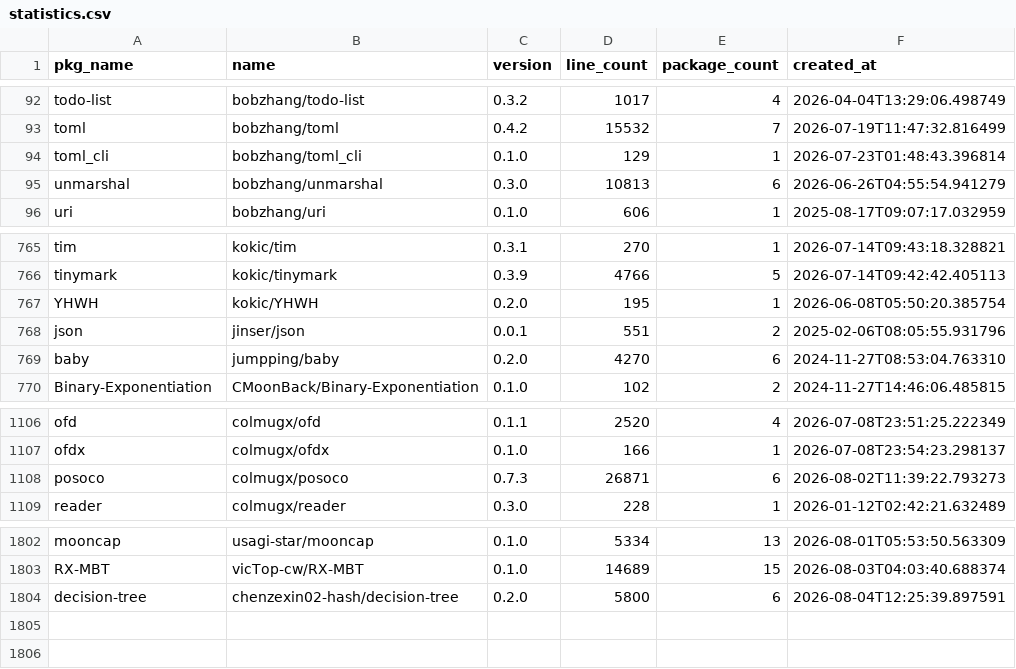
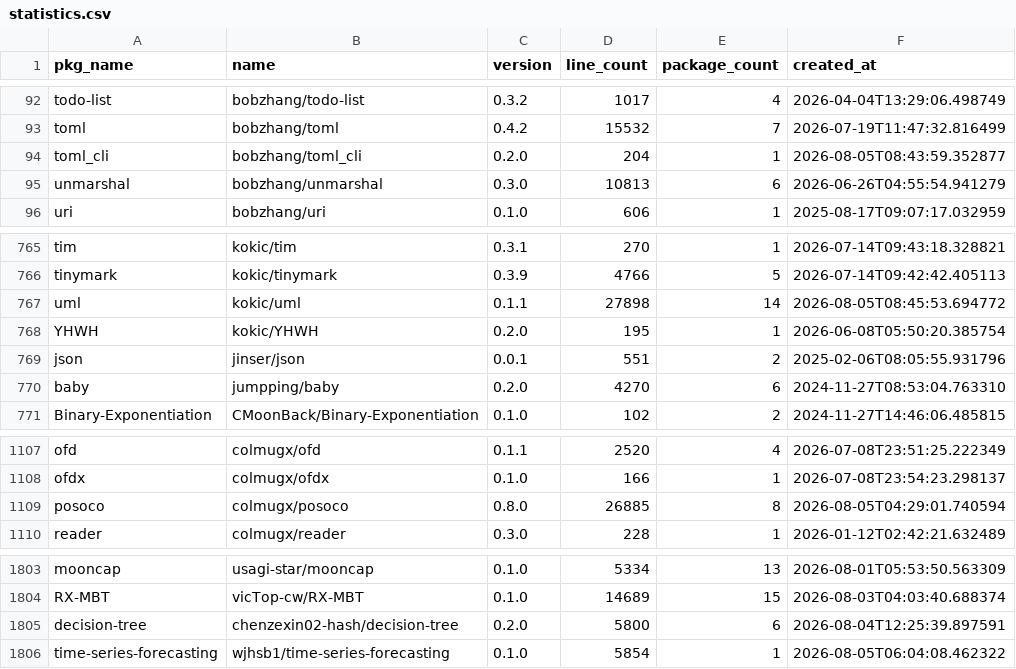
Before and after one commit to fanny480/fanny480.github.io, a CSV file: data/statistics.csv, drawn as a sheet; only a part is shown, gaps mark what is left out.

```diff
--- a/data/statistics.csv
+++ b/data/statistics.csv
@@ -93,3 +93,3 @@ todo-list,bobzhang/todo-list,0.3.2,1017,4,2026-04-04T13:29:06.498749
 toml,bobzhang/toml,0.4.2,15532,7,2026-07-19T11:47:32.816499
-toml_cli,bobzhang/toml_cli,0.1.0,129,1,2026-07-23T01:48:43.396814
+toml_cli,bobzhang/toml_cli,0.2.0,204,1,2026-08-05T08:43:59.352877
 unmarshal,bobzhang/unmarshal,0.3.0,10813,6,2026-06-26T04:55:54.941279
@@ -766,2 +766,3 @@ tim,kokic/tim,0.3.1,270,1,2026-07-14T09:43:18.328821
 tinymark,kokic/tinymark,0.3.9,4766,5,2026-07-14T09:42:42.405113
+uml,kokic/uml,0.1.1,27898,14,2026-08-05T08:45:53.694772
 YHWH,kokic/YHWH,0.2.0,195,1,2026-06-08T05:50:20.385754
@@ -1107,3 +1108,3 @@ ofd,colmugx/ofd,0.1.1,2520,4,2026-07-08T23:51:25.222349
 ofdx,colmugx/ofdx,0.1.0,166,1,2026-07-08T23:54:23.298137
-posoco,colmugx/posoco,0.7.3,26871,6,2026-08-02T11:39:22.793273
+posoco,colmugx/posoco,0.8.0,26885,8,2026-08-05T04:29:01.740594
 reader,colmugx/reader,0.3.0,228,1,2026-01-12T02:42:21.632489
@@ -1804 +1805,2 @@ RX-MBT,vicTop-cw/RX-MBT,0.1.0,14689,15,2026-08-03T04:03:40.688374
 decision-tree,chenzexin02-hash/decision-tree,0.2.0,5800,6,2026-08-04T12:25:39.897591
+time-series-forecasting,wjhsb1/time-series-forecasting,0.1.0,5854,1,2026-08-05T06:04:08.462322
```
